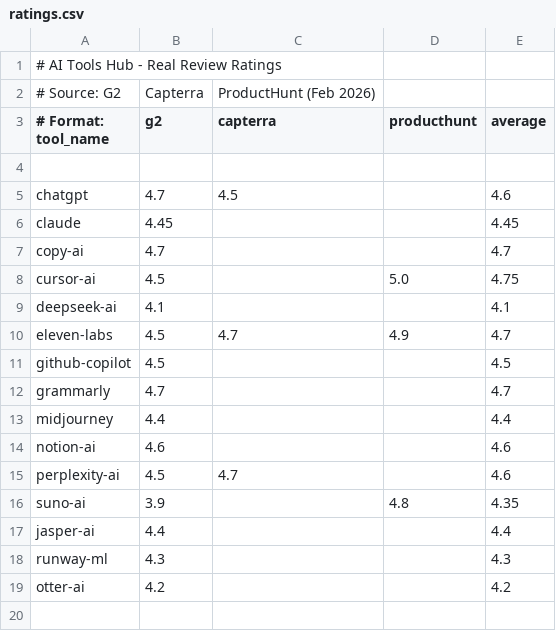
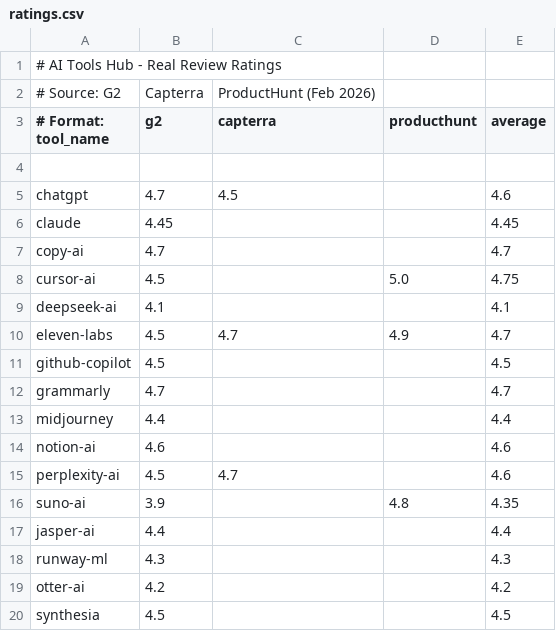
Before and after one commit to bobhasaclaw/ai-affiliate-site-v2, a CSV file: ratings.csv, drawn as a sheet.

Commit message:
Add Synthesia review (16 tools)

```diff
--- a/ratings.csv
+++ b/ratings.csv
@@ -19 +19,2 @@ runway-ml,4.3,,,4.3
 otter-ai,4.2,,,4.2
+synthesia,4.5,,,4.5
```
Also changed, not shown: 4 other files.
